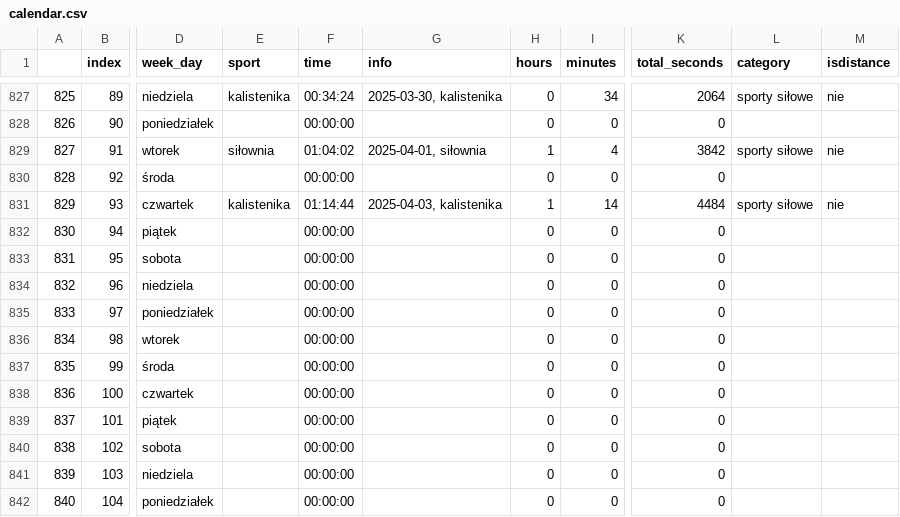
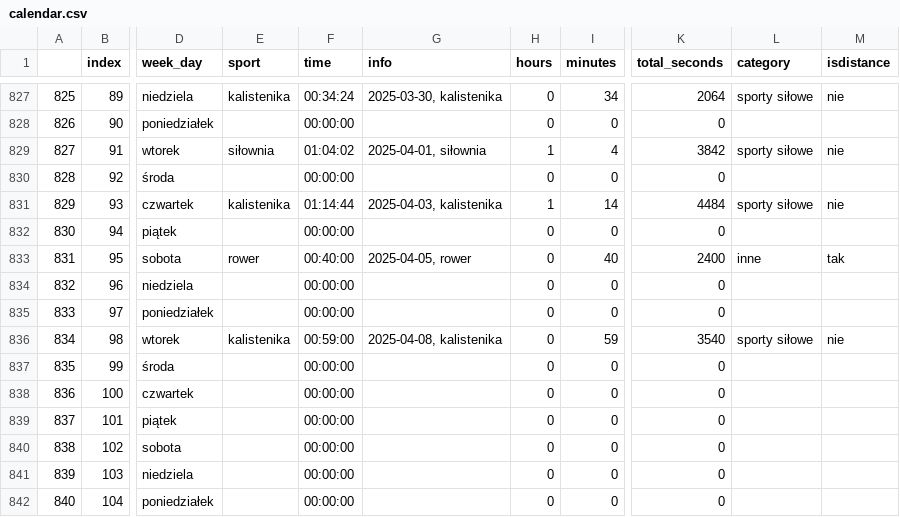
Before and after one commit to przemekolender/SportTracker, a CSV file: files/calendar.csv, drawn as a sheet; only a part is shown, gaps mark what is left out; the diff names each change by its address in the sheet, - before the commit and + after, or states it on an @@ line.

```diff
--- a/files/calendar.csv
+++ b/files/calendar.csv
-E833 (sport): (empty)
+E833 (sport): rower
-F833 (time): 00:00:00
+F833 (time): 00:40:00
-G833 (info): (empty)
+G833 (info): 2025-04-05, rower
-I833 (minutes): 0
+I833 (minutes): 40
-K833 (total_seconds): 0
+K833 (total_seconds): 2400
-L833 (category): (empty)
+L833 (category): inne
-M833 (isdistance): (empty)
+M833 (isdistance): tak
-E836 (sport): (empty)
+E836 (sport): kalistenika
-F836 (time): 00:00:00
+F836 (time): 00:59:00
-G836 (info): (empty)
+G836 (info): 2025-04-08, kalistenika
-I836 (minutes): 0
+I836 (minutes): 59
-K836 (total_seconds): 0
+K836 (total_seconds): 3540
-L836 (category): (empty)
+L836 (category): sporty siłowe
-M836 (isdistance): (empty)
+M836 (isdistance): nie
```
Also changed, not shown: files/workouts.csv.
